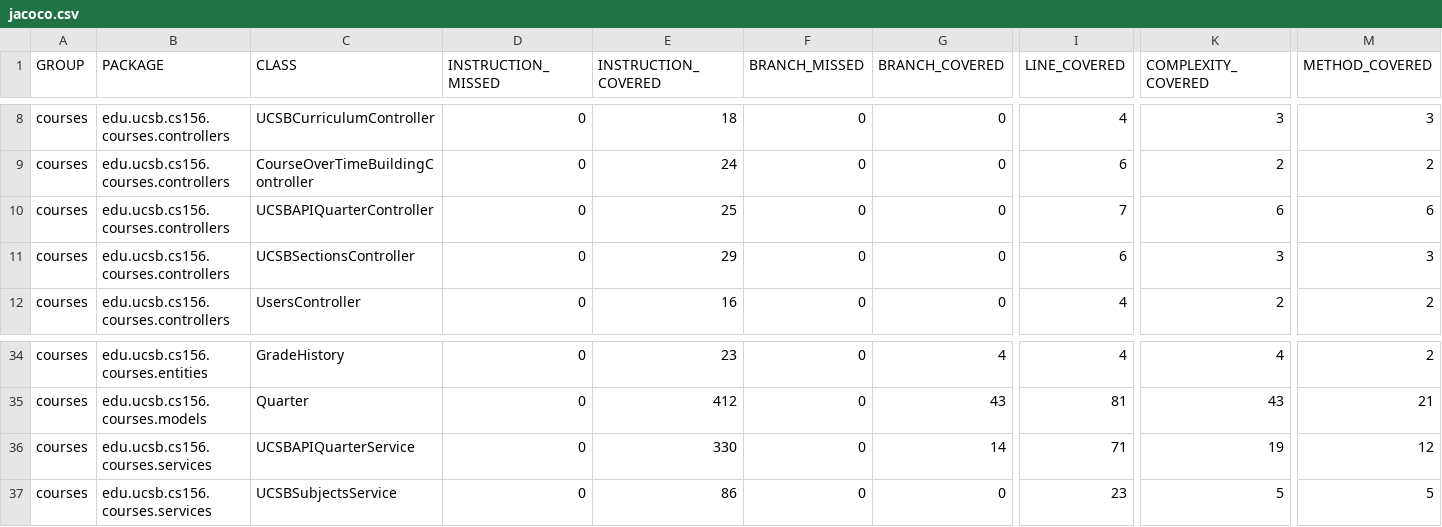
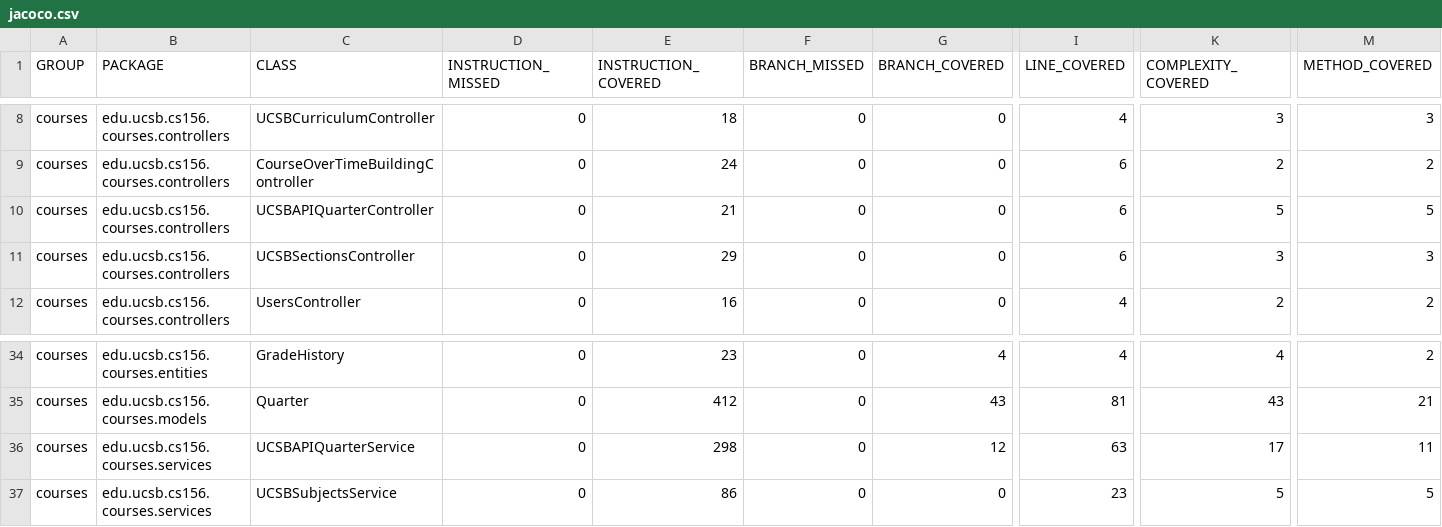
Before and after one commit to ucsb-cs156-f24/proj-courses-f24-01, a CSV file: jacoco/jacoco.csv, drawn as a sheet; only a part is shown, gaps mark what is left out; the diff names each change by its address in the sheet, - before the commit and + after, or states it on an @@ line.

```diff
--- a/jacoco/jacoco.csv
+++ b/jacoco/jacoco.csv
-E10 (INSTRUCTION_COVERED): 25
+E10 (INSTRUCTION_COVERED): 21
-I10 (LINE_COVERED): 7
+I10 (LINE_COVERED): 6
-K10 (COMPLEXITY_COVERED): 6
+K10 (COMPLEXITY_COVERED): 5
-M10 (METHOD_COVERED): 6
+M10 (METHOD_COVERED): 5
-E36 (INSTRUCTION_COVERED): 330
+E36 (INSTRUCTION_COVERED): 298
-G36 (BRANCH_COVERED): 14
+G36 (BRANCH_COVERED): 12
-I36 (LINE_COVERED): 71
+I36 (LINE_COVERED): 63
-K36 (COMPLEXITY_COVERED): 19
+K36 (COMPLEXITY_COVERED): 17
-M36 (METHOD_COVERED): 12
+M36 (METHOD_COVERED): 11
```
Also changed, not shown: 13 other files.
